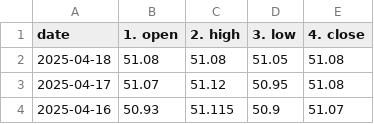
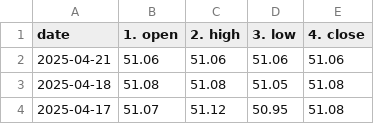
Before and after one commit to Anwaribra/Real-time-Forex-Data-Pipeline, a CSV file: data/historical_USD_EGP.csv, drawn as a sheet; only a part is shown; the shorter side is filled out with more unchanged rows.

```diff
--- a/data/historical_USD_EGP.csv
+++ b/data/historical_USD_EGP.csv
@@ -1,2 +1,3 @@
 date,1. open,2. high,3. low,4. close
+2025-04-21,51.06,51.06,51.06,51.06
 2025-04-18,51.08,51.08,51.05,51.08
```
Also changed, not shown: data/historical_EUR_EGP.csv, data/historical_EUR_USD.csv.
